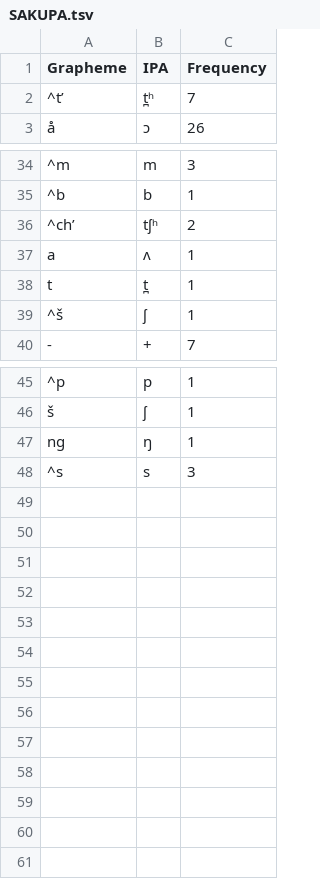
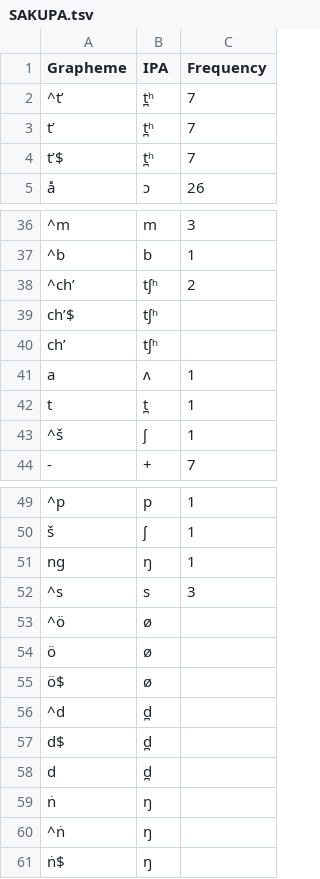
Before and after one commit to lexibank/lsi, a TSV file: etc/orthography/SAKUPA.tsv, drawn as a sheet; only a part is shown, gaps mark what is left out; the diff names each change by its address in the sheet, - before the commit and + after, or states it on an @@ line.

```diff
--- a/etc/orthography/SAKUPA.tsv
+++ b/etc/orthography/SAKUPA.tsv
+row 3: t’ | t̪ʰ | 7
+row 4: t’$ | t̪ʰ | 7
+row 39: ch’$ | tʃʰ
+row 40: ch’ | tʃʰ
+row 53: ^ö | ø
+row 54: ö | ø
+row 55: ö$ | ø
+row 56: ^d | d̪
+row 57: d$ | d̪
+row 58: d | d̪
+row 59: ṅ | ŋ
+row 60: ^ṅ | ŋ
+row 61: ṅ$ | ŋ
```
Also changed, not shown: cldf/languages.csv, cldf/parameters.csv, 31 other files.
